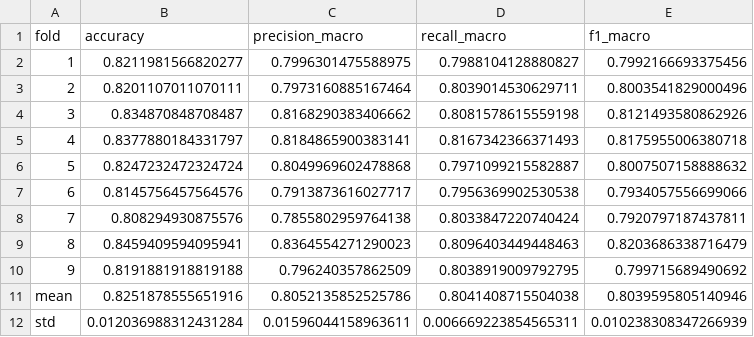
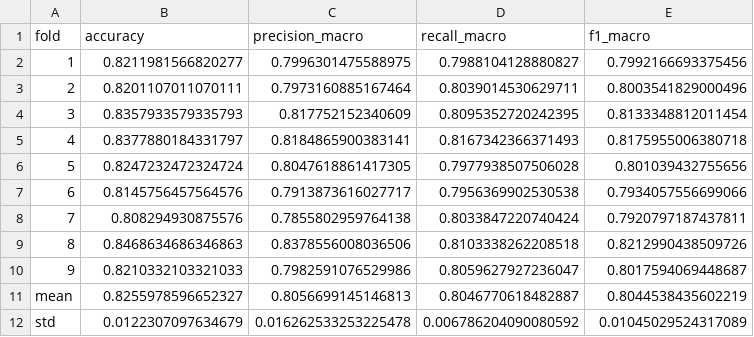
Before and after one commit to DashFreeze/IL2, a CSV file: cv_bert_summary.csv, drawn as a sheet.

```diff
--- a/cv_bert_summary.csv
+++ b/cv_bert_summary.csv
@@ -3,10 +3,10 @@ fold,accuracy,precision_macro,recall_macro,f1_macro
 2,0.8201107011070111,0.7973160885167464,0.8039014530629711,0.8003541829000496
-3,0.834870848708487,0.8168290383406662,0.8081578615559198,0.8121493580862926
+3,0.8357933579335793,0.817752152340609,0.8095352720242395,0.8133348812011454
 4,0.8377880184331797,0.8184865900383141,0.8167342366371493,0.8175955006380718
-5,0.8247232472324724,0.8049969602478868,0.7971099215582887,0.8007507158888632
+5,0.8247232472324724,0.8047618861417305,0.7977938507506028,0.801039432755656
 6,0.8145756457564576,0.7913873616027717,0.7956369902530538,0.7934057556699066
 7,0.808294930875576,0.7855802959764138,0.8033847220740424,0.7920797187437811
-8,0.8459409594095941,0.8364554271290023,0.8096403449448463,0.8203686338716479
-9,0.8191881918819188,0.796240357862509,0.8038919009792795,0.799715689490692
-mean,0.8251878555651916,0.8052135852525786,0.8041408715504038,0.8039595805140946
-std,0.012036988312431284,0.01596044158963611,0.006669223854565311,0.010238308347266939
+8,0.8468634686346863,0.8378556008036506,0.8103338262208518,0.8212990438509726
+9,0.8210332103321033,0.7982591076529986,0.8059627927236047,0.8017594069448687
+mean,0.8255978596652327,0.8056699145146813,0.8046770618482887,0.8044538435602219
+std,0.0122307097634679,0.016262533253225478,0.006786204090080592,0.01045029524317089
```
Also changed, not shown: cv_baseline_summary.csv, metrics_summary.csv, 1 other file.
